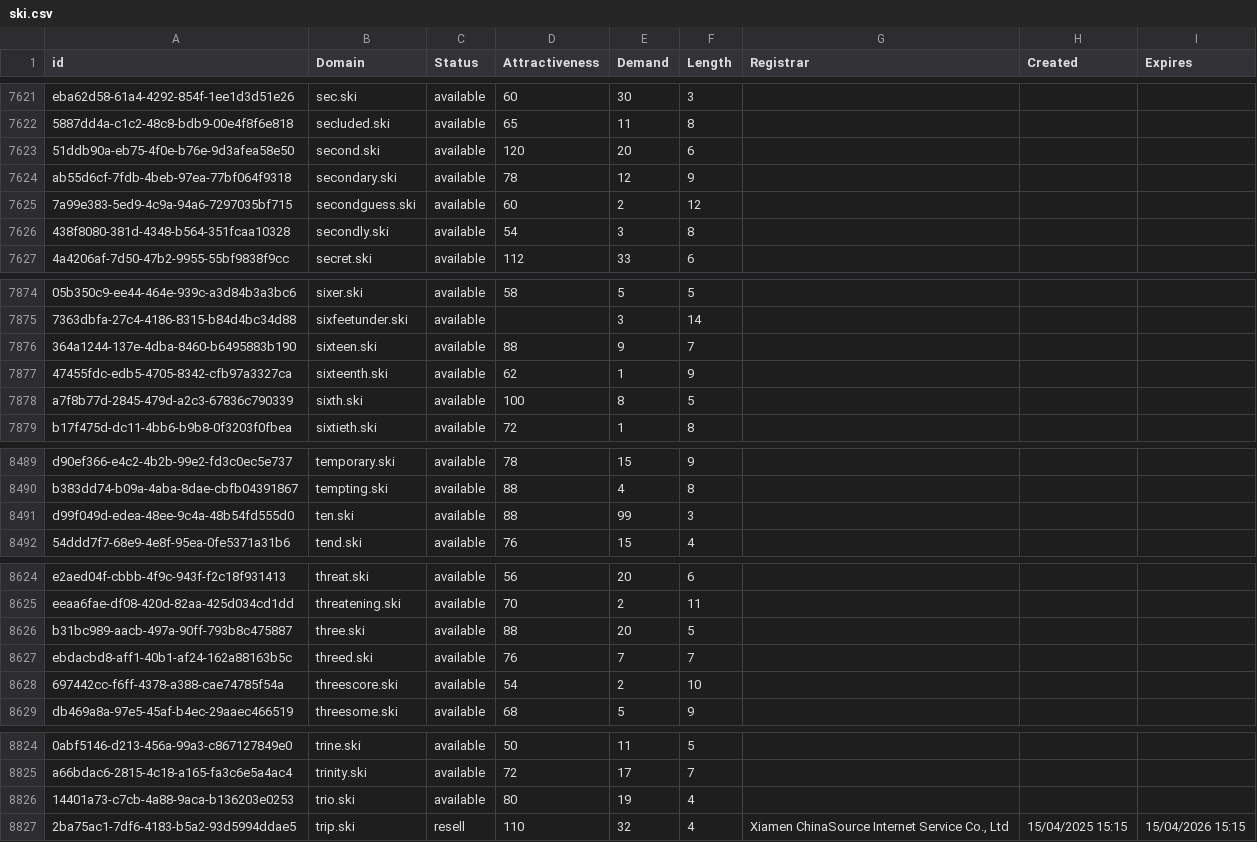
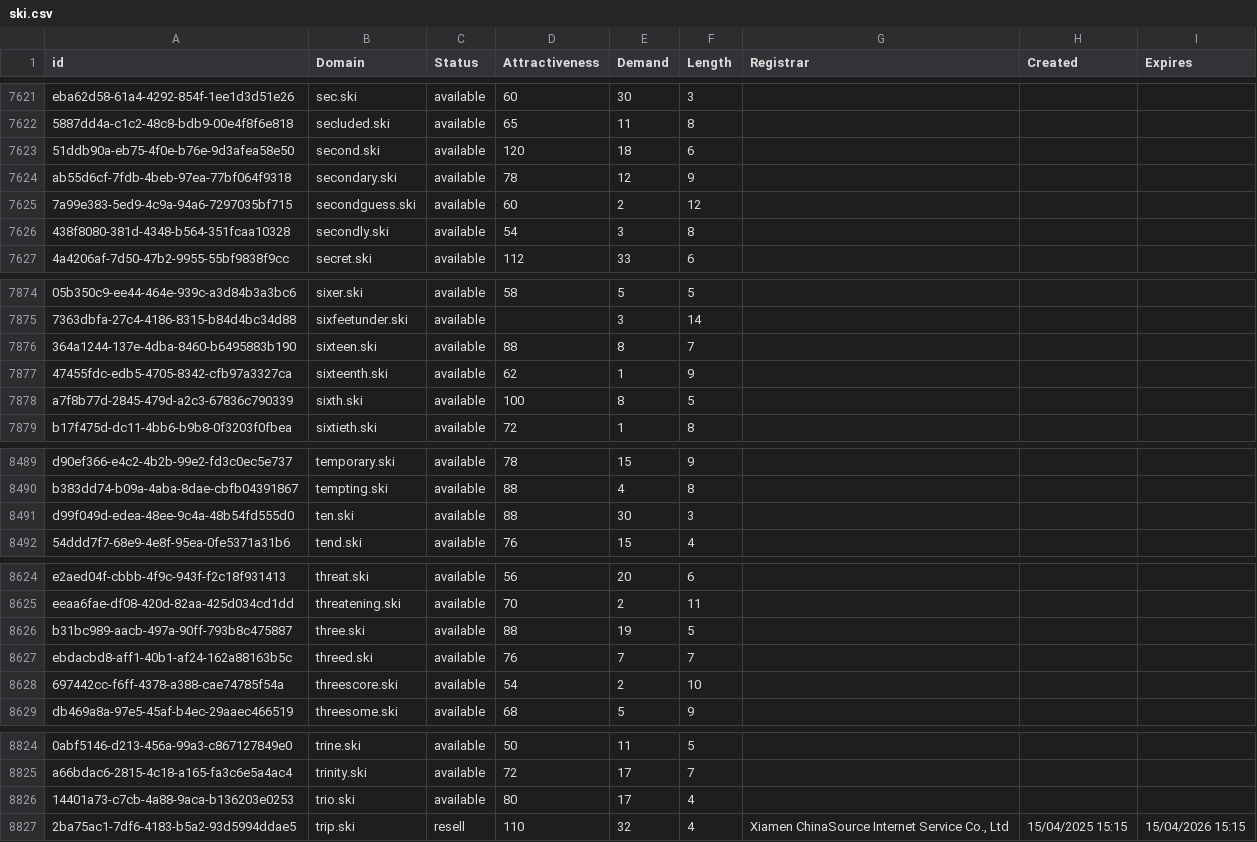
Before and after one commit to UniqueDomains/ski-oneword-domains, a CSV file: ski.csv, drawn as a sheet; only a part is shown, gaps mark what is left out; the diff covers the shown part only; the diff names each change by its address in the sheet, - before the commit and + after, or states it on an @@ line.

```diff
--- a/ski.csv
+++ b/ski.csv
-E7623 (Demand): 20
+E7623 (Demand): 18
-E7876 (Demand): 9
+E7876 (Demand): 8
-E8491 (Demand): 99
+E8491 (Demand): 30
-E8626 (Demand): 20
+E8626 (Demand): 19
-E8826 (Demand): 19
+E8826 (Demand): 17
```
Also changed, not shown: 10 edited cells elsewhere in this file, 2 other files.
